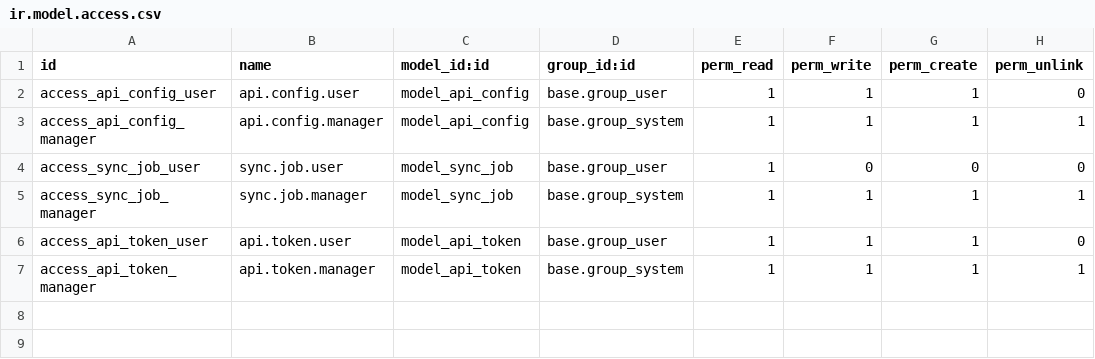
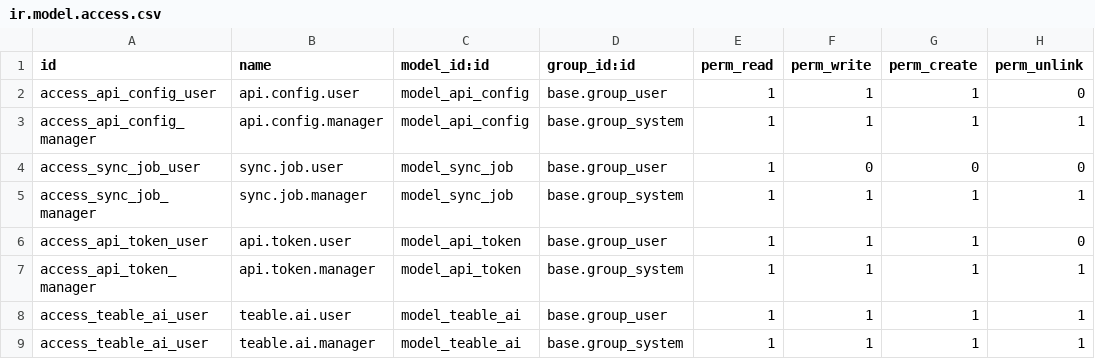
Before and after one commit to kyawsawshein/odoo_extra_addons, a CSV file: api_module/security/ir.model.access.csv, drawn as a sheet.

Commit message:
Add teable ai view in setting config

```diff
--- a/api_module/security/ir.model.access.csv
+++ b/api_module/security/ir.model.access.csv
@@ -7 +7,3 @@ access_api_token_user,api.token.user,model_api_token,base.group_user,1,1,1,0
 access_api_token_manager,api.token.manager,model_api_token,base.group_system,1,1,1,1
+access_teable_ai_user,teable.ai.user,model_teable_ai,base.group_user,1,1,1,1
+access_teable_ai_user,teable.ai.manager,model_teable_ai,base.group_system,1,1,1,1
```
Also changed, not shown: 9 other files.
